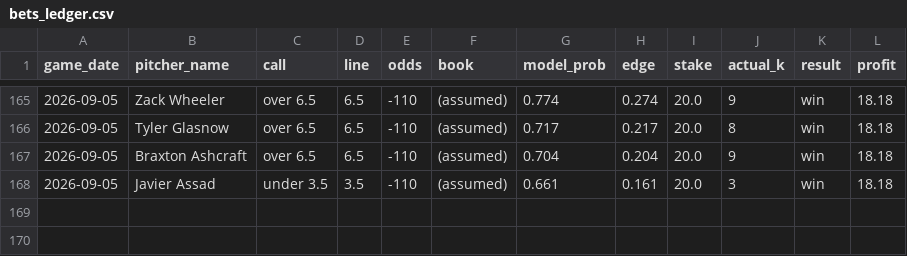
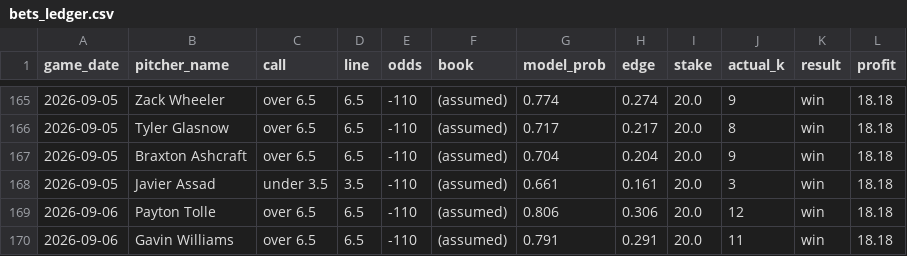
Before and after one commit to francisconoe/medidor-de-ponches-mlb, a CSV file: reports/bets_ledger.csv, drawn as a sheet; only a part is shown, gaps mark what is left out; the diff names each change by its address in the sheet, - before the commit and + after, or states it on an @@ line.

```diff
--- a/reports/bets_ledger.csv
+++ b/reports/bets_ledger.csv
+row 169: 2026-09-06 | Payton Tolle | over 6.5 | 6.5 | -110 | (assumed) | 0.806 | 0.306 | 20.0 | 12 | win | 18.18
+row 170: 2026-09-06 | Gavin Williams | over 6.5 | 6.5 | -110 | (assumed) | 0.791 | 0.291 | 20.0 | 11 | win | 18.18
```
Also changed, not shown: 3 other files.
